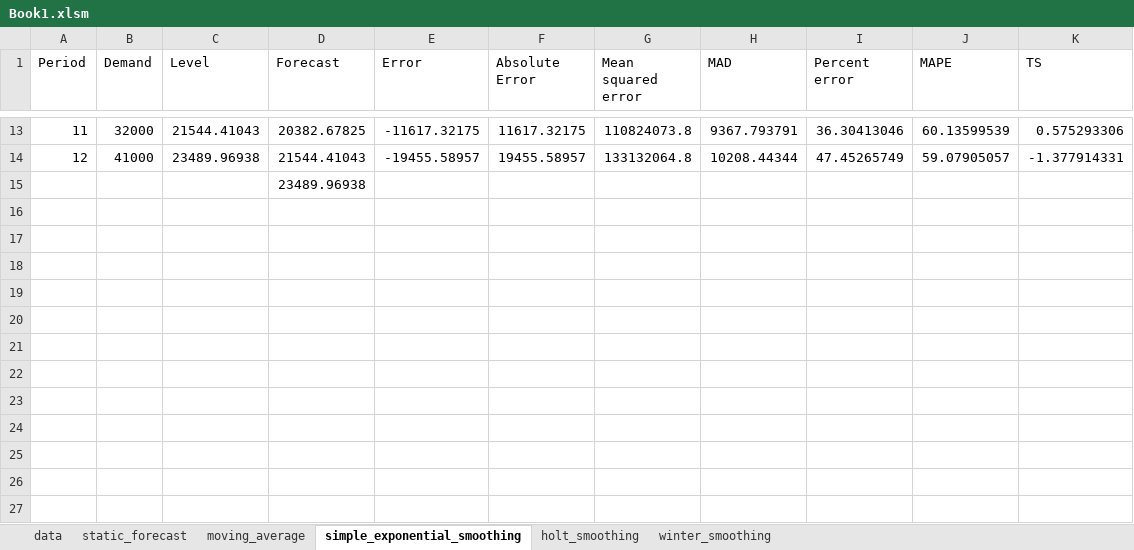
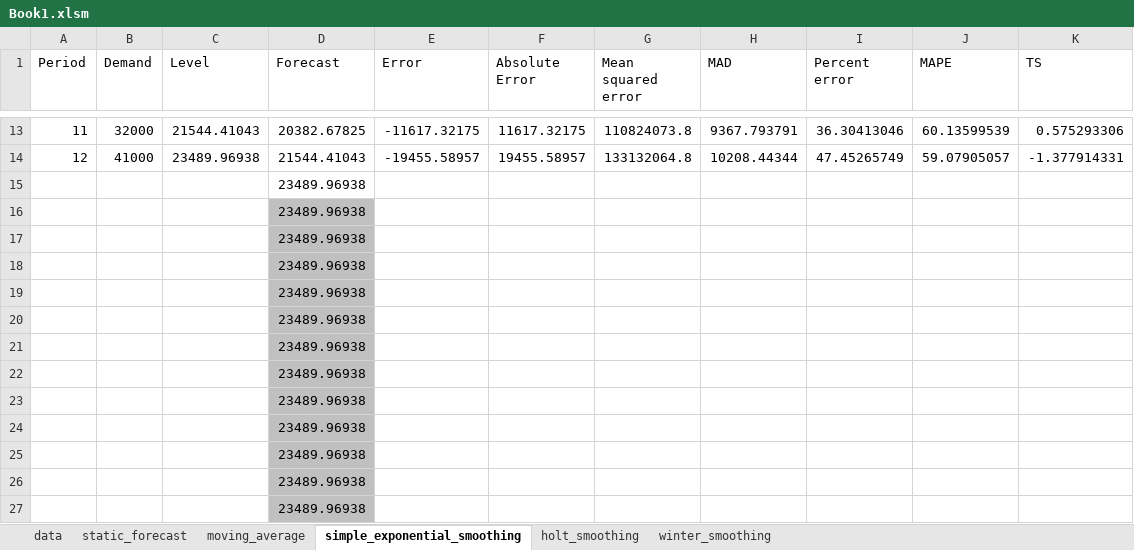
Before and after one commit to yuu511/vba_excel_forecasting, an Excel workbook: Book1.xlsm, sheet simple_exponential_smoothing, drawn as a sheet; only a part is shown, gaps mark what is left out; values as stored, in another font and other column widths than the file's, no borders; the diff names each change by its address in the sheet, - before the commit and + after, or states it on an @@ line.

```diff
--- a/Book1.xlsm (sheet simple_exponential_smoothing)
+++ b/Book1.xlsm (sheet simple_exponential_smoothing)
+row 16:  |  |  | 23489.96938
+row 17:  |  |  | 23489.96938
+row 18:  |  |  | 23489.96938
+row 19:  |  |  | 23489.96938
+row 20:  |  |  | 23489.96938
+row 21:  |  |  | 23489.96938
+row 22:  |  |  | 23489.96938
+row 23:  |  |  | 23489.96938
+row 24:  |  |  | 23489.96938
+row 25:  |  |  | 23489.96938
+row 26:  |  |  | 23489.96938
+row 27:  |  |  | 23489.96938
```
Also changed, not shown: sheet winter_smoothing, sheet data, sheet moving_average, sheet holt_smoothing, sheet static_forecast, 1 other file.
